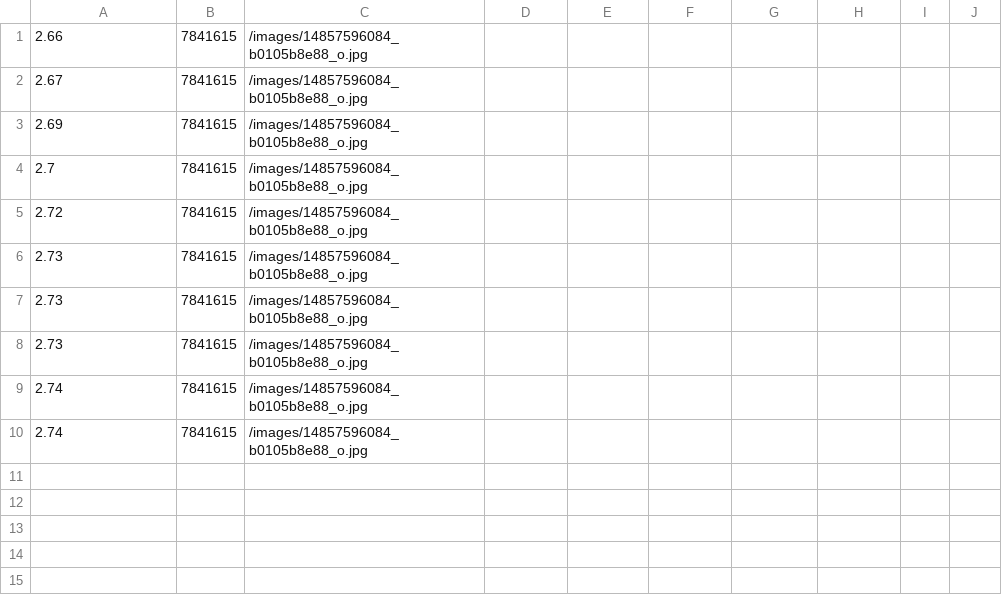
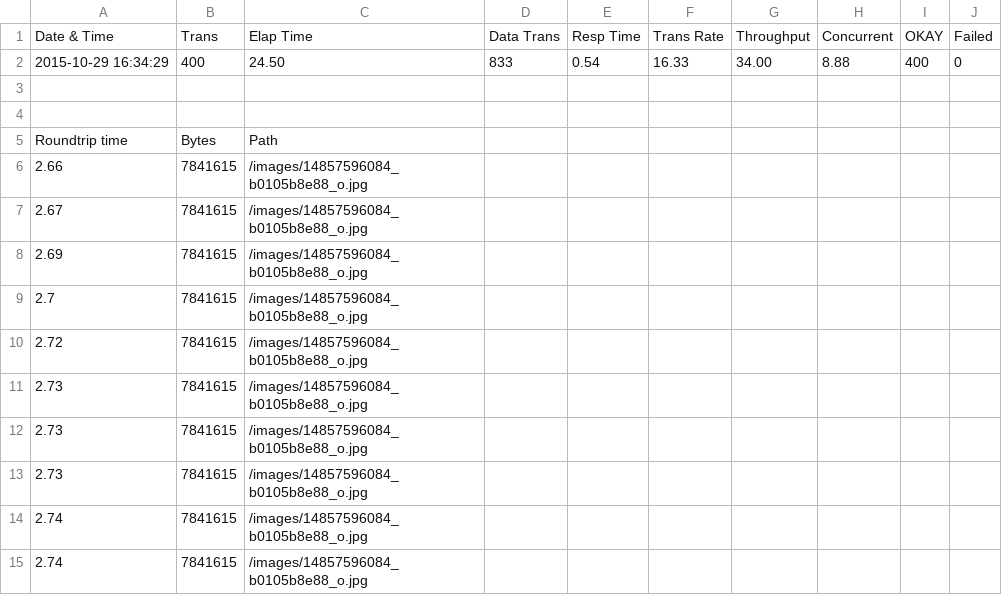
Before and after one commit to phzfi/RIC, a CSV file: Report_Generator/csvFiles/2015-10-29 16.34.29.csv (was Report_Generator/csvFiles/testtext.csv), drawn as a sheet; the diff names each change by its address in the sheet, - before the commit and + after, or states it on an @@ line.

```diff
--- a/Report_Generator/csvFiles/testtext.csv
+++ b/Report_Generator/csvFiles/2015-10-29 16.34.29.csv
+row 1: Date & Time | Trans | Elap Time | Data Trans | Resp Time | Trans Rate | Throughput | Concurrent | OKAY | Failed
+row 2: 2015-10-29 16:34:29 | 400 | 24.50 | 833 | 0.54 | 16.33 | 34.00 | 8.88 | 400 | 0
+row 3: (empty)
+row 4: (empty)
+row 5: Roundtrip time | Bytes | Path
```
Also changed, not shown: 6 other files.
